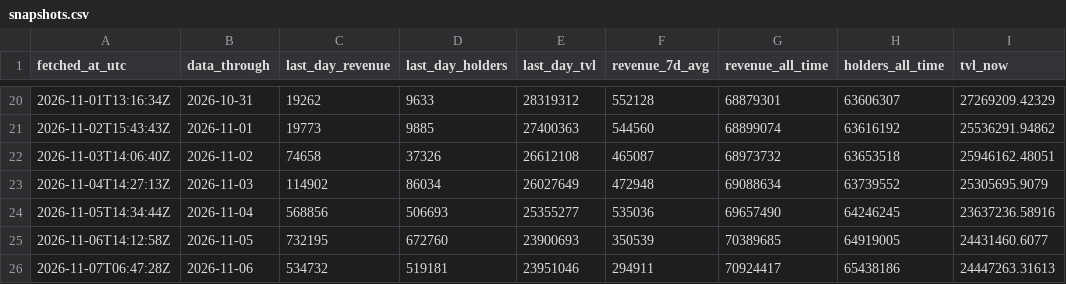
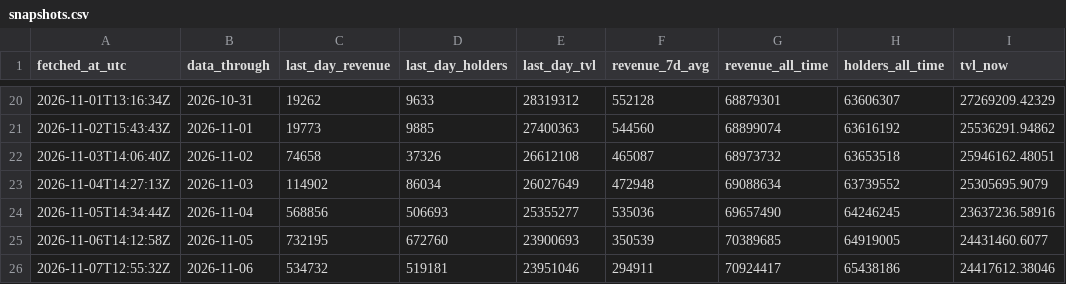
Before and after one commit to Rewind911/research, a CSV file: data/snapshots.csv, drawn as a sheet; only a part is shown, gaps mark what is left out.

Commit message:
Data: Papertrade through 2026-11-06

```diff
--- a/data/snapshots.csv
+++ b/data/snapshots.csv
@@ -25,2 +25,2 @@ fetched_at_utc,data_through,last_day_revenue,last_day_holders,last_day_tvl,reven
 2026-11-06T14:12:58Z,2026-11-05,732195,672760,23900693,350539,70389685,64919005,24431460.6077
-2026-11-07T06:47:28Z,2026-11-06,534732,519181,23951046,294911,70924417,65438186,24447263.31613
+2026-11-07T12:55:32Z,2026-11-06,534732,519181,23951046,294911,70924417,65438186,24417612.38046
```
Also changed, not shown: 1 other file.
